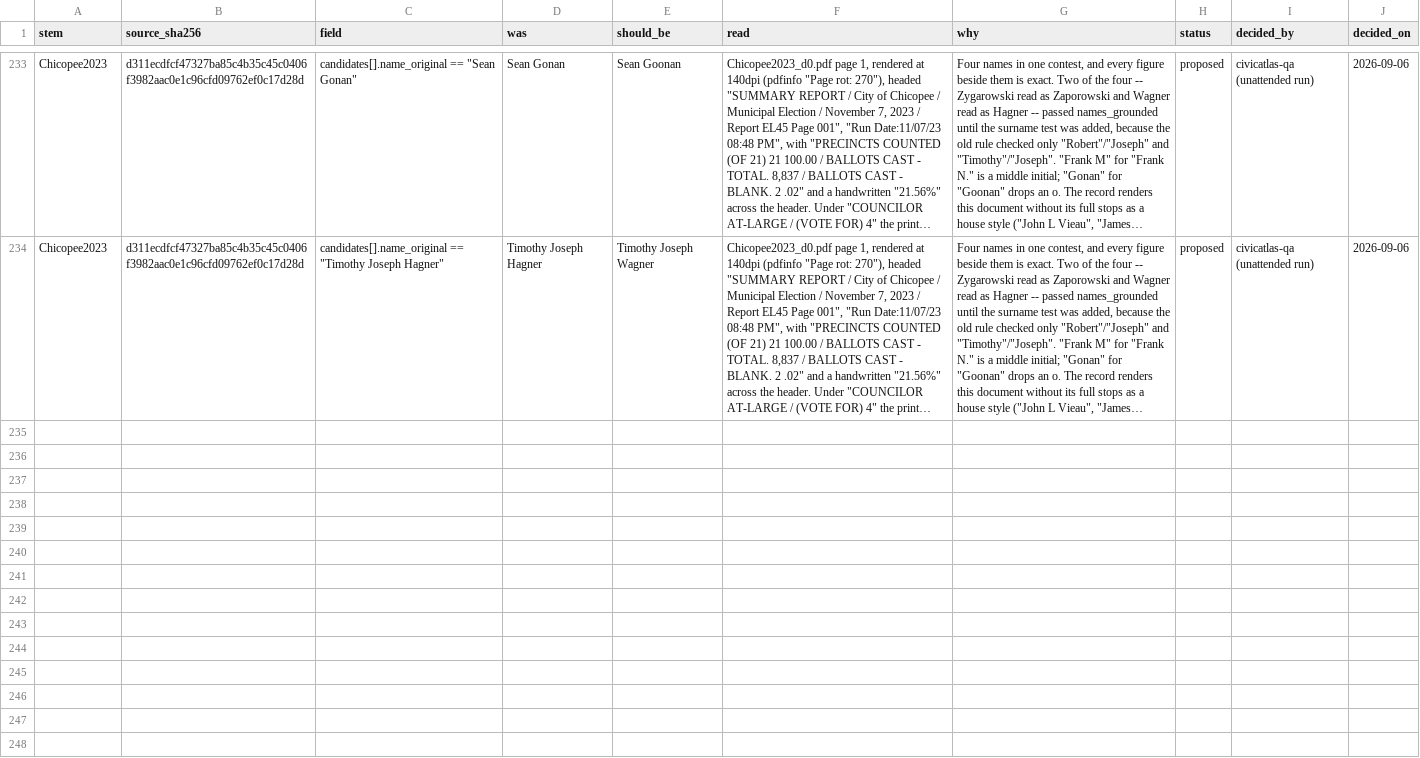
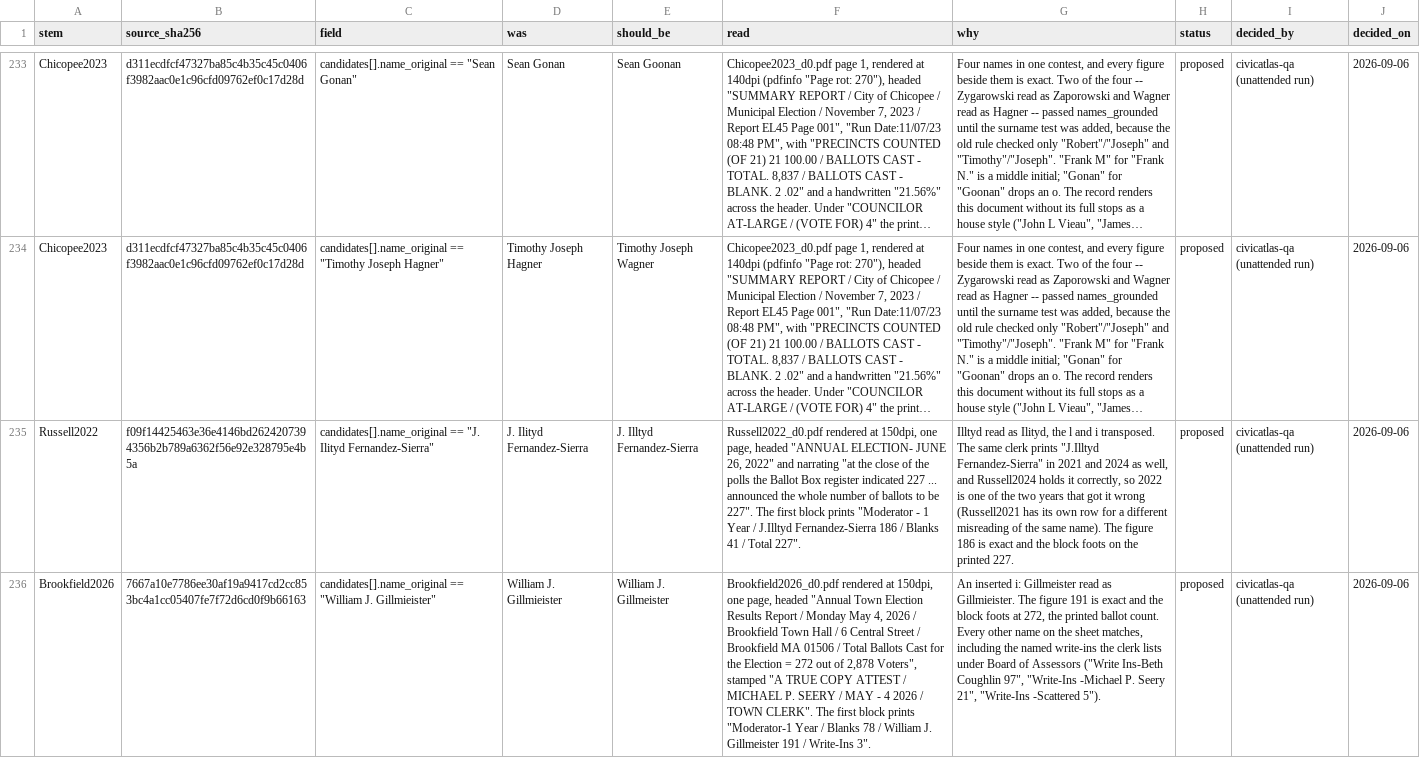
Before and after one commit to JamesNicholsWorley/muni-harvest, a CSV file: qa/reference/adjudications.csv, drawn as a sheet; only a part is shown, gaps mark what is left out; long unchanged cells end in …; the diff names each change by its address in the sheet, - before the commit and + after, or states it on an @@ line.

```diff
--- a/qa/reference/adjudications.csv
+++ b/qa/reference/adjudications.csv
+row 235: Russell2022 | f09f14425463e36e4146bd2624207394356b2b789a6362f56e92e328795e4b5a | candidates[].name_original == "J. Ilityd Fernandez-Sierra" | J. Ilityd Fernandez-Sierra | J. Illtyd Fernandez-Sierra | Russell2022_d0.pdf rendered at 150dpi, one page, headed "ANNUAL ELECTION- JUNE 26, 2022" and narrating "at the close of the polls the Ballot Box register indicated 227 ... announced the whole number of ballots to be 227". The first block prints "Moderator - 1 Year / J.Illtyd Fernandez-Sierra 186 / Blanks 41 / Total 227". | Illtyd read as Ilityd, the l and i transposed. The same clerk prints "J.Illtyd Fernandez-Sierra" in 2021 and 2024 as well, and Russell2024 holds it correctly, so 2022 is one of the two years that got it wrong (Russell2021 has its own row for a different misreading of the same name). The figure 186 is exact and the block foots on the printed 227. | proposed | civicatlas-qa (unattended run) | 2026-09-06
+row 236: Brookfield2026 | 7667a10e7786ee30af19a9417cd2cc853bc4a1cc05407fe7f72d6cd0f9b66163 | candidates[].name_original == "William J. Gillmieister" | William J. Gillmieister | William J. Gillmeister | Brookfield2026_d0.pdf rendered at 150dpi, one page, headed "Annual Town Election Results Report / Monday May 4, 2026 / Brookfield Town Hall / 6 Central Street / Brookfield MA 01506 / Total Ballots Cast for the Election = 272 out of 2,878 Voters", stamped "A TRUE COPY ATTEST / MICHAEL P. SEERY / MAY - 4 2026 / TOWN CLERK". The first block prints "Moderator-1 Year / Blanks 78 / William J. Gillmeister 191 / Write-Ins 3". | An inserted i: Gillmeister read as Gillmieister. The figure 191 is exact and the block foots at 272, the printed ballot count. Every other name on the sheet matches, including the named write-ins the clerk lists under Board of Assessors ("Write Ins-Beth Coughlin 97", "Write-Ins -Michael P. Seery 21", "Write-Ins -Scattered 5"). | proposed | civicatlas-qa (unattended run) | 2026-09-06
```
Also changed, not shown: qa/worklist.csv.
